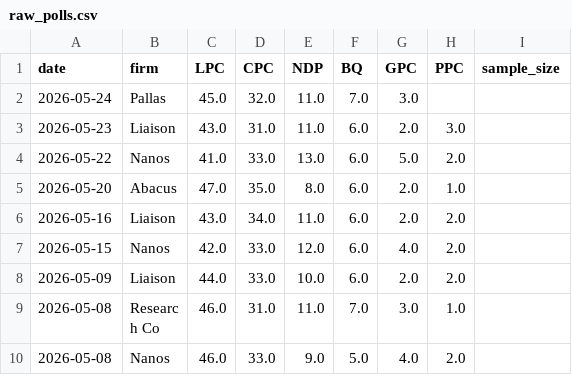
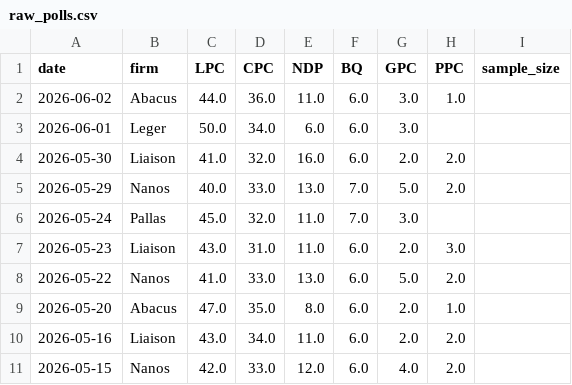
Before and after one commit to SpareRow/CdnPollingModel, a CSV file: raw_polls.csv, drawn as a sheet; only a part is shown; the shorter side is filled out with more unchanged rows.

```diff
--- a/raw_polls.csv
+++ b/raw_polls.csv
@@ -1,2 +1,6 @@
 date,firm,LPC,CPC,NDP,BQ,GPC,PPC,sample_size
+2026-06-02,Abacus,44.0,36.0,11.0,6.0,3.0,1.0,
+2026-06-01,Leger,50.0,34.0,6.0,6.0,3.0,,
+2026-05-30,Liaison,41.0,32.0,16.0,6.0,2.0,2.0,
+2026-05-29,Nanos,40.0,33.0,13.0,7.0,5.0,2.0,
 2026-05-24,Pallas,45.0,32.0,11.0,7.0,3.0,,
```
Also changed, not shown: polling_average.csv, regional_polls.csv, 10 other files.
